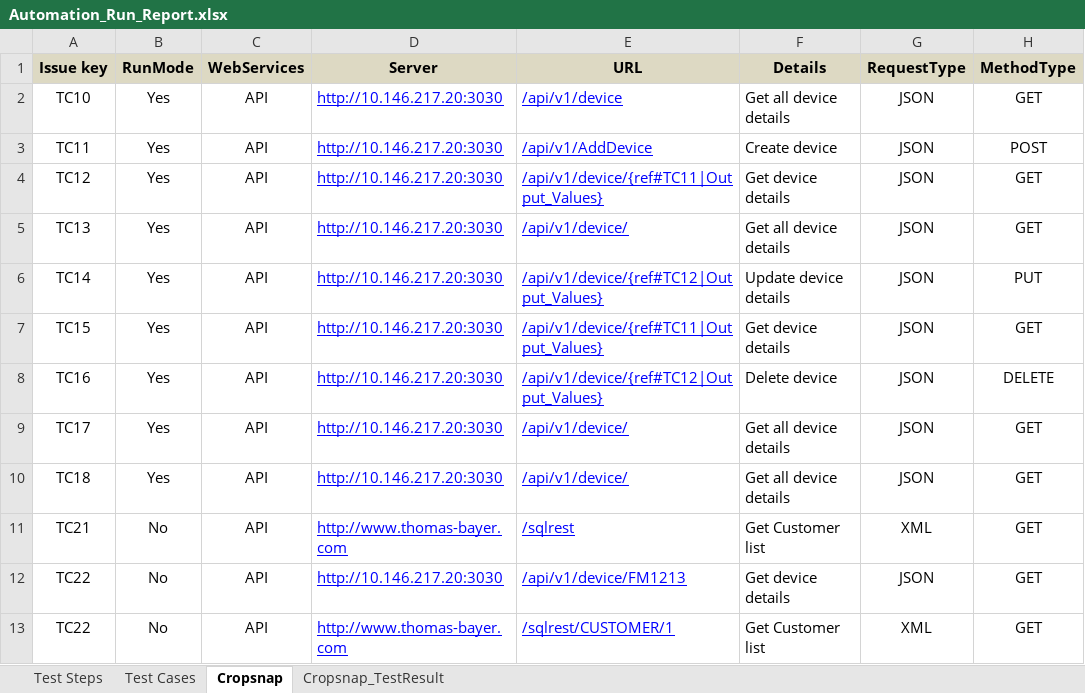
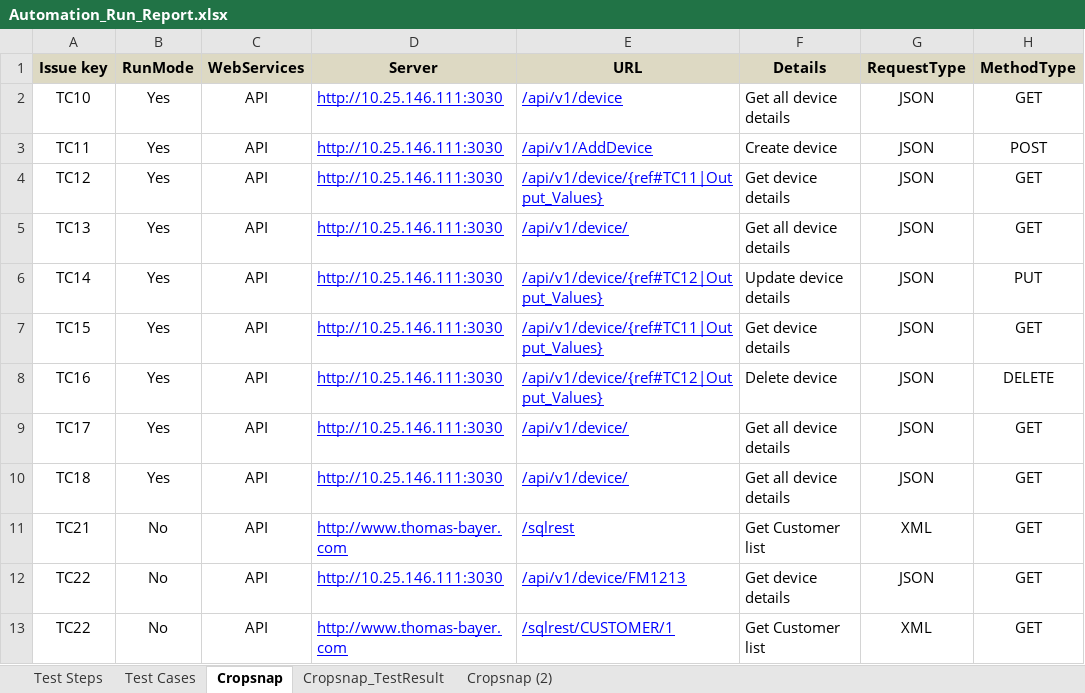
Before and after one commit to raghuraman7940/Automation, an Excel workbook: AutomationUIAPI/bin/XLS/Automation_Run_Report.xlsx, sheet Cropsnap, drawn as a sheet; only a part is shown; values as stored, in another font and other column widths than the file's, no borders; the diff names each change by its address in the sheet, - before the commit and + after, or states it on an @@ line.

```diff
--- a/AutomationUIAPI/bin/XLS/Automation_Run_Report.xlsx (sheet Cropsnap)
+++ b/AutomationUIAPI/bin/XLS/Automation_Run_Report.xlsx (sheet Cropsnap)
+sheet tab: Cropsnap (2)
-D2:D10 (Server): http://10.146.217.20:3030
+D2:D10 (Server): http://10.25.146.111:3030
-D12 (Server): http://10.146.217.20:3030
+D12 (Server): http://10.25.146.111:3030
```
Also changed, not shown: sheet Cropsnap_TestResult, AutomationUIAPI/bin/XLS/Suite.xlsx, 31 other files.
